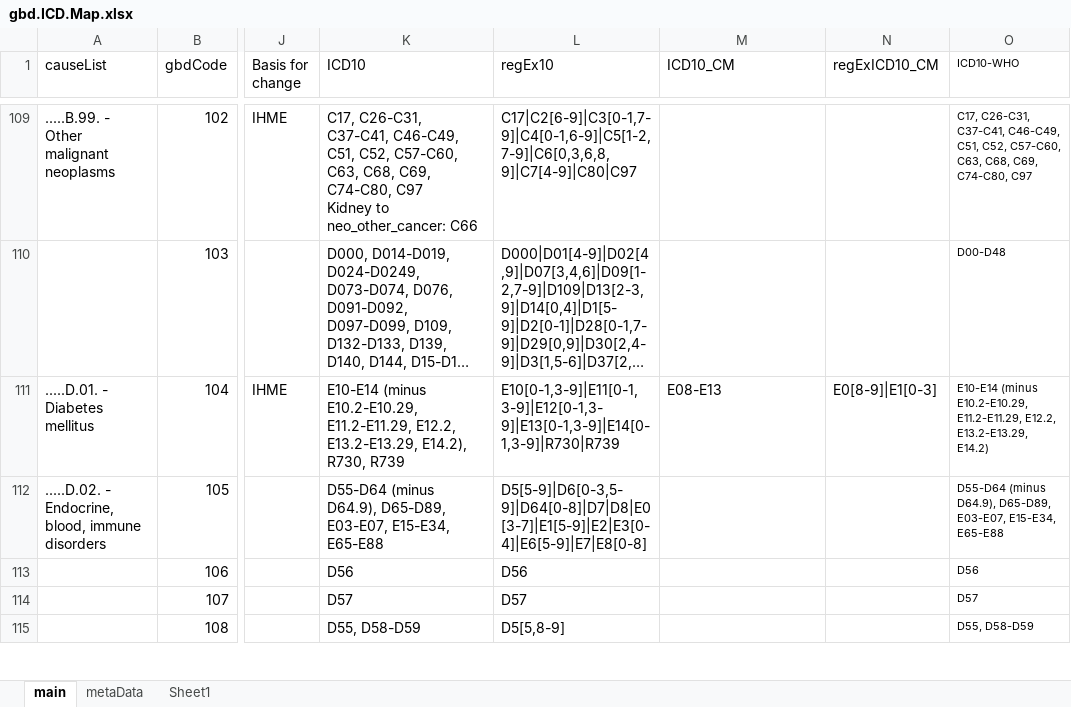
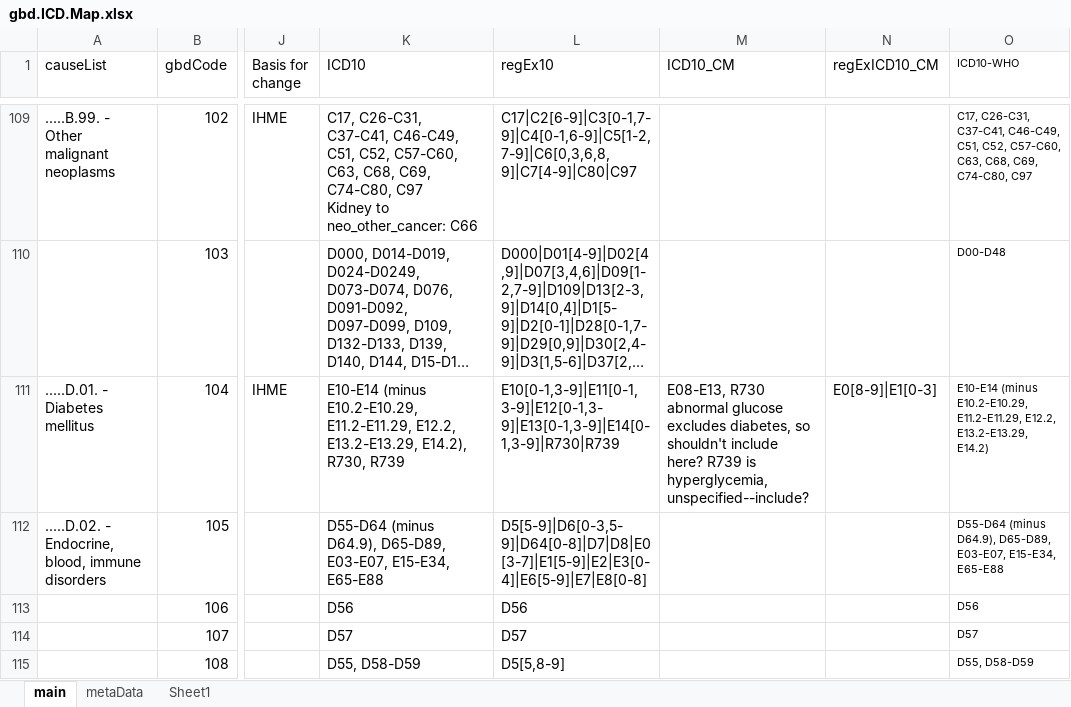
Before and after one commit to mcSamuelDataSci/CACommunityBurden, an Excel workbook: myCBD/myInfo/gbd.ICD.Map.xlsx, sheet main, drawn as a sheet; only a part is shown, gaps mark what is left out; long unchanged cells end in …; values as stored, in another font and other column widths than the file's, no borders; the diff names each change by its address in the sheet, - before the commit and + after, or states it on an @@ line.

Commit message:
notes about abnormal glucose ICD-10-CM code.

```diff
--- a/myCBD/myInfo/gbd.ICD.Map.xlsx (sheet main)
+++ b/myCBD/myInfo/gbd.ICD.Map.xlsx (sheet main)
-M111 (ICD10_CM): E08-E13
+M111 (ICD10_CM): E08-E13, R730 abnormal glucose excludes diabetes, so shouldn't include here? R739 is hyperglycemia, unspecified--include?
```
